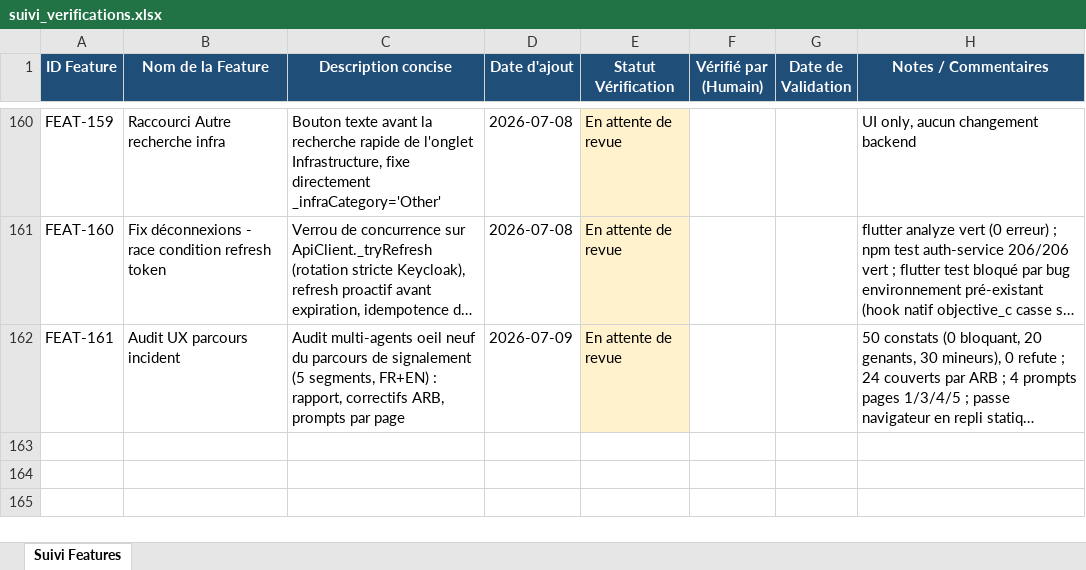
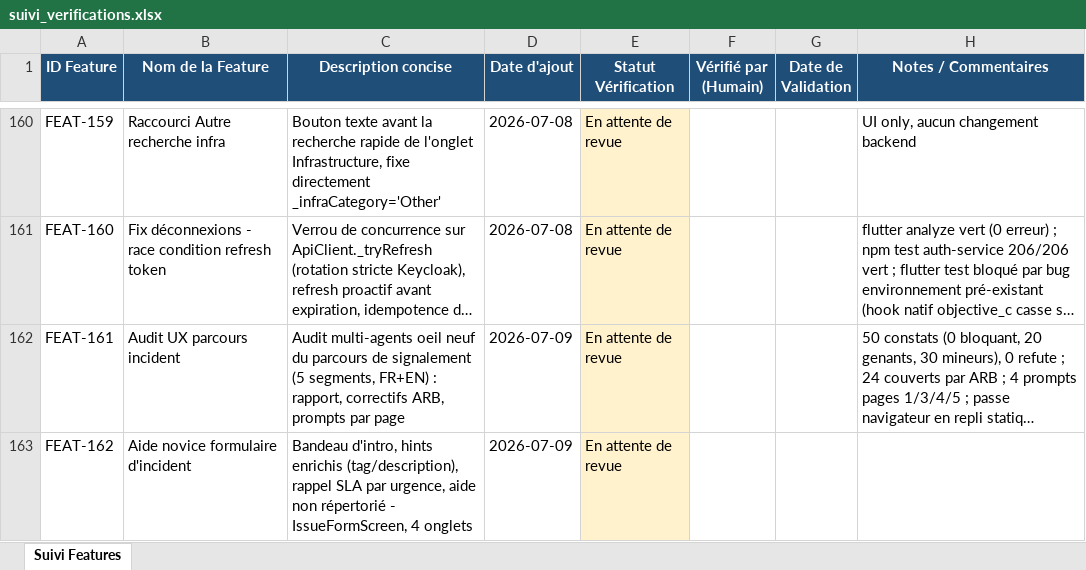
Before and after one commit to julierouanet/PTUT, an Excel workbook: verification/suivi_verifications.xlsx, sheet Suivi Features, drawn as a sheet; only a part is shown, gaps mark what is left out; long unchanged cells end in …; values as stored, in another font and other column widths than the file's, no borders; the diff names each change by its address in the sheet, - before the commit and + after, or states it on an @@ line.

Commit message:
feat(issue-form): enhance user guidance with detailed hints and urgency information

```diff
--- a/verification/suivi_verifications.xlsx (sheet Suivi Features)
+++ b/verification/suivi_verifications.xlsx (sheet Suivi Features)
+row 163: FEAT-162 | Aide novice formulaire d'incident | Bandeau d'intro, hints enrichis (tag/description), rappel SLA par urgence, aide non répertorié - IssueFormScreen, 4 onglets | 2026-07-09 | En attente de revue
```
Also changed, not shown: 6 other files.
